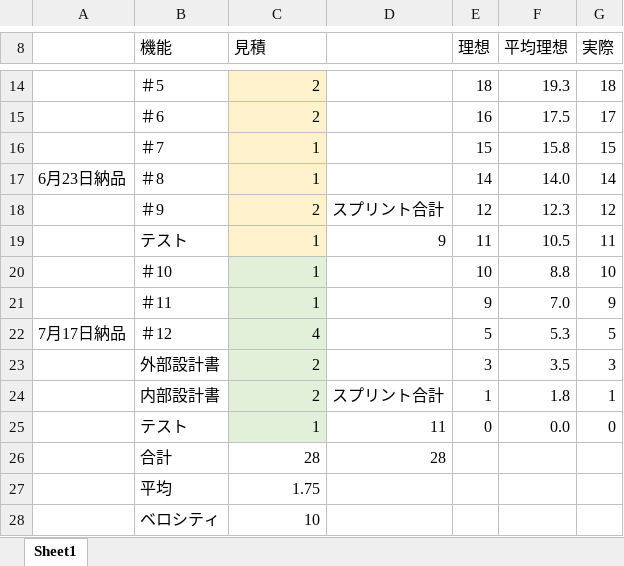
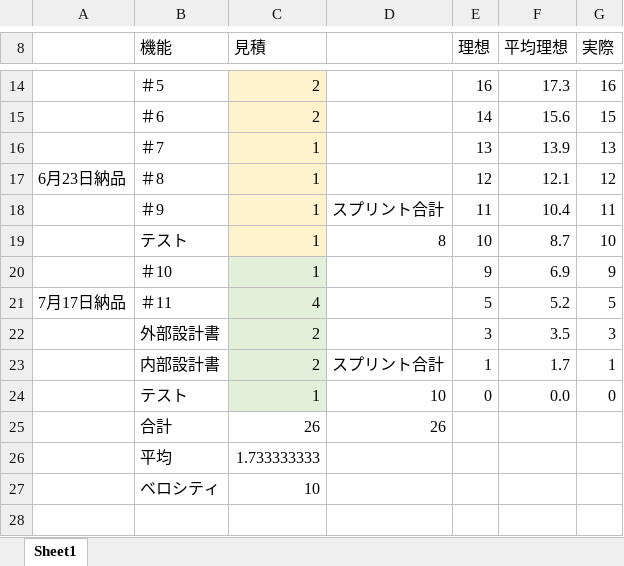
Before and after one commit to tomoyukikondo/yabukiC2017, an Excel workbook: 矢吹研C班バーンダウンチャート.xlsx, sheet Sheet1, drawn as a sheet; only a part is shown, gaps mark what is left out; values as stored, in another font and other column widths than the file's, no borders; charts and pictures not drawn; removed rows and columns are numbered as before the commit, all else as after; the diff covers the shown part only; the diff names each change by its address in the sheet, - before the commit and + after, or states it on an @@ line.

Commit message:
hy

```diff
--- a/矢吹研C班バーンダウンチャート.xlsx (sheet Sheet1)
+++ b/矢吹研C班バーンダウンチャート.xlsx (sheet Sheet1)
-E14 (理想): 18
+E14 (理想): 16
-F14 (平均理想): 19.3
+F14 (平均理想): 17.3
-G14 (実際): 18
+G14 (実際): 16
-E15 (理想): 16
+E15 (理想): 14
-F15 (平均理想): 17.5
+F15 (平均理想): 15.6
-G15 (実際): 17
+G15 (実際): 15
-E16 (理想): 15
+E16 (理想): 13
-F16 (平均理想): 15.8
+F16 (平均理想): 13.9
-G16 (実際): 15
+G16 (実際): 13
-E17 (理想): 14
+E17 (理想): 12
-F17 (平均理想): 14.0
+F17 (平均理想): 12.1
-G17 (実際): 14
+G17 (実際): 12
-C18 (見積): 2
+C18 (見積): 1
-E18 (理想): 12
+E18 (理想): 11
-F18 (平均理想): 12.3
+F18 (平均理想): 10.4
-G18 (実際): 12
+G18 (実際): 11
-D19: 9
+D19: 8
-E19 (理想): 11
+E19 (理想): 10
-F19 (平均理想): 10.5
+F19 (平均理想): 8.7
-G19 (実際): 11
+G19 (実際): 10
-E20 (理想): 10
+E20 (理想): 9
-F20 (平均理想): 8.8
+F20 (平均理想): 6.9
-G20 (実際): 10
+G20 (実際): 9
-row 21:  | ＃11 | 1 |  | 9 | 7.0 | 9
-B21 (機能): ＃12
+B21 (機能): ＃11
-F21 (平均理想): 5.3
+F21 (平均理想): 5.2
-F23 (平均理想): 1.8
+F23 (平均理想): 1.7
-D24: 11
+D24: 10
-C25 (見積): 28
+C25 (見積): 26
-D25: 28
+D25: 26
-C26 (見積): 1.75
+C26 (見積): 1.733333333
```
Also changed, not shown: 1 added row, 1 removed row and 12 edited cells elsewhere in this sheet, formulas that keep their value, charts or pictures.
